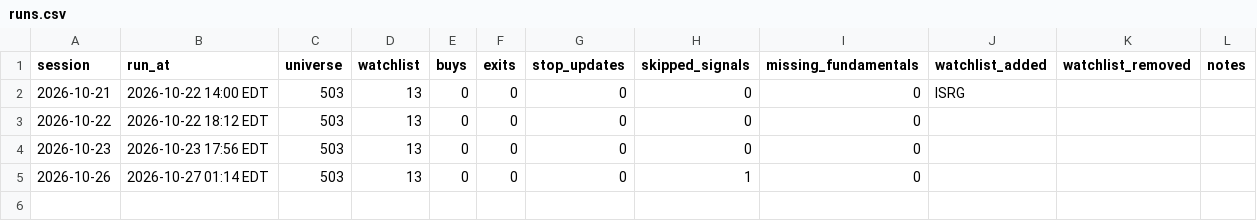
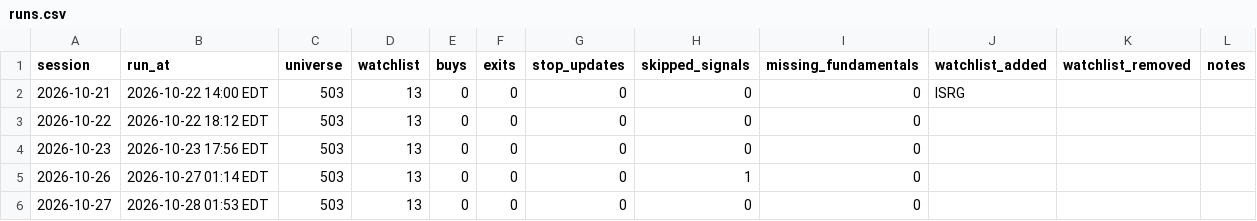
Before and after one commit to bhardwajharsh207/quality-momentum, a CSV file: data/us/runs.csv, drawn as a sheet.

```diff
--- a/data/us/runs.csv
+++ b/data/us/runs.csv
@@ -5 +5,2 @@ session,run_at,universe,watchlist,buys,exits,stop_updates,skipped_signals,missin
 2026-10-26,2026-10-27 01:14 EDT,503,13,0,0,0,1,0,,,
+2026-10-27,2026-10-28 01:53 EDT,503,13,0,0,0,0,0,,,
```
Also changed, not shown: data/us/watchlist_full.csv, 4 other files.
